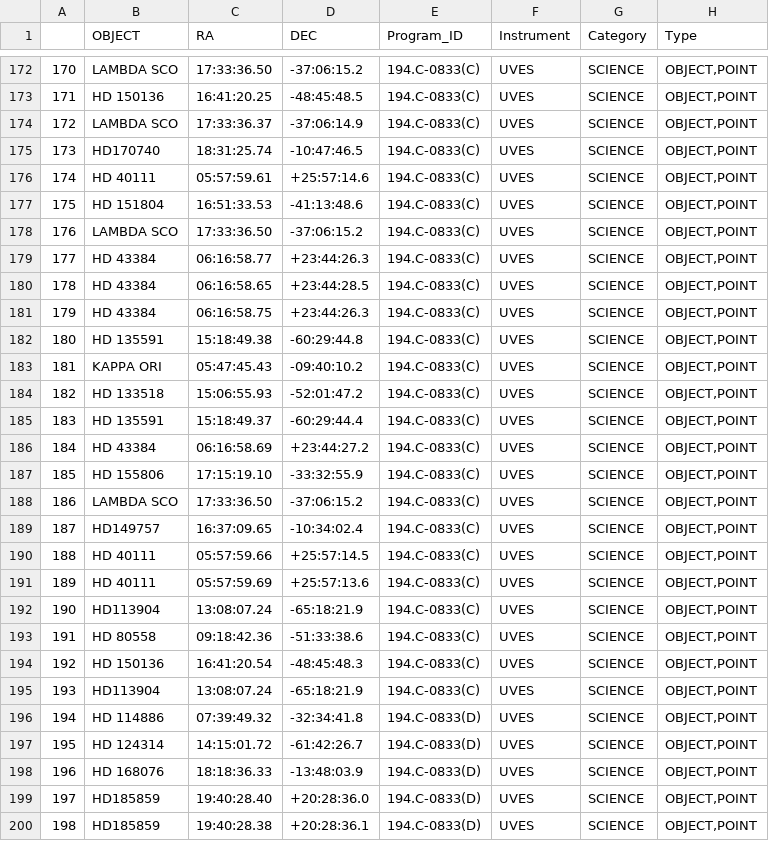
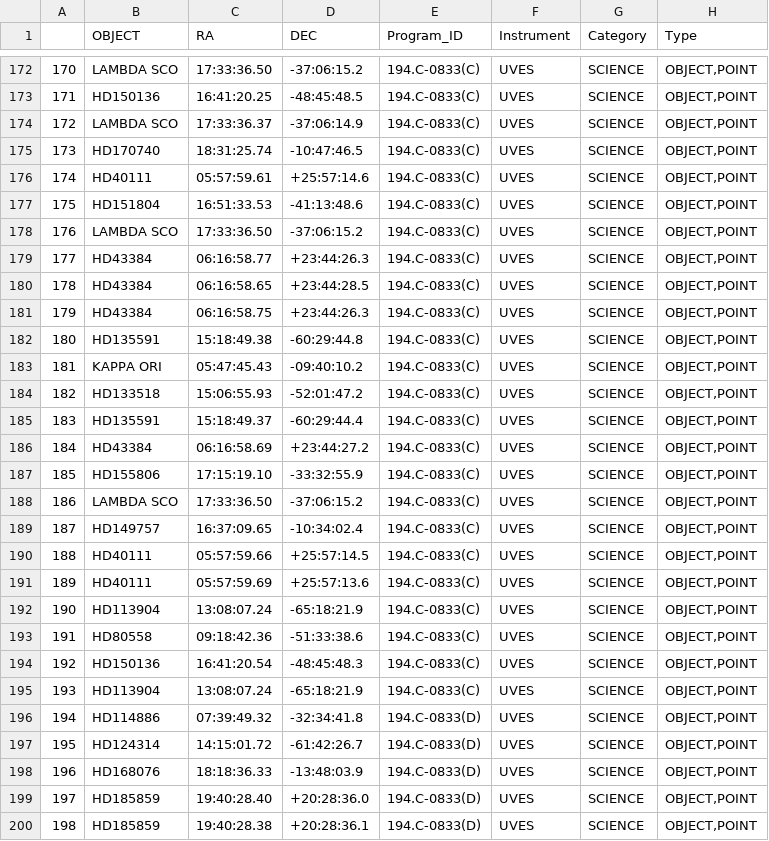
Before and after one commit to alex-ebi/EDIBLES-DR5, a CSV file: edibles_dr5/supporting_data/obs_names.csv, drawn as a sheet; only a part is shown, gaps mark what is left out; the diff covers the shown part only; the diff names each change by its address in the sheet, - before the commit and + after, or states it on an @@ line.

```diff
--- a/edibles_dr5/supporting_data/obs_names.csv
+++ b/edibles_dr5/supporting_data/obs_names.csv
-B173 (OBJECT): HD 150136
+B173 (OBJECT): HD150136
-B176 (OBJECT): HD 40111
+B176 (OBJECT): HD40111
-B177 (OBJECT): HD 151804
+B177 (OBJECT): HD151804
-B179:B181 (OBJECT): HD 43384
+B179:B181 (OBJECT): HD43384
-B182 (OBJECT): HD 135591
+B182 (OBJECT): HD135591
-B184 (OBJECT): HD 133518
+B184 (OBJECT): HD133518
-B185 (OBJECT): HD 135591
+B185 (OBJECT): HD135591
-B186 (OBJECT): HD 43384
+B186 (OBJECT): HD43384
-B187 (OBJECT): HD 155806
+B187 (OBJECT): HD155806
-B190:B191 (OBJECT): HD 40111
+B190:B191 (OBJECT): HD40111
-B193 (OBJECT): HD 80558
+B193 (OBJECT): HD80558
-B194 (OBJECT): HD 150136
+B194 (OBJECT): HD150136
-B196 (OBJECT): HD 114886
+B196 (OBJECT): HD114886
-B197 (OBJECT): HD 124314
+B197 (OBJECT): HD124314
-B198 (OBJECT): HD 168076
+B198 (OBJECT): HD168076
```
Also changed, not shown: 105 edited cells elsewhere in this file, 7 other files.
